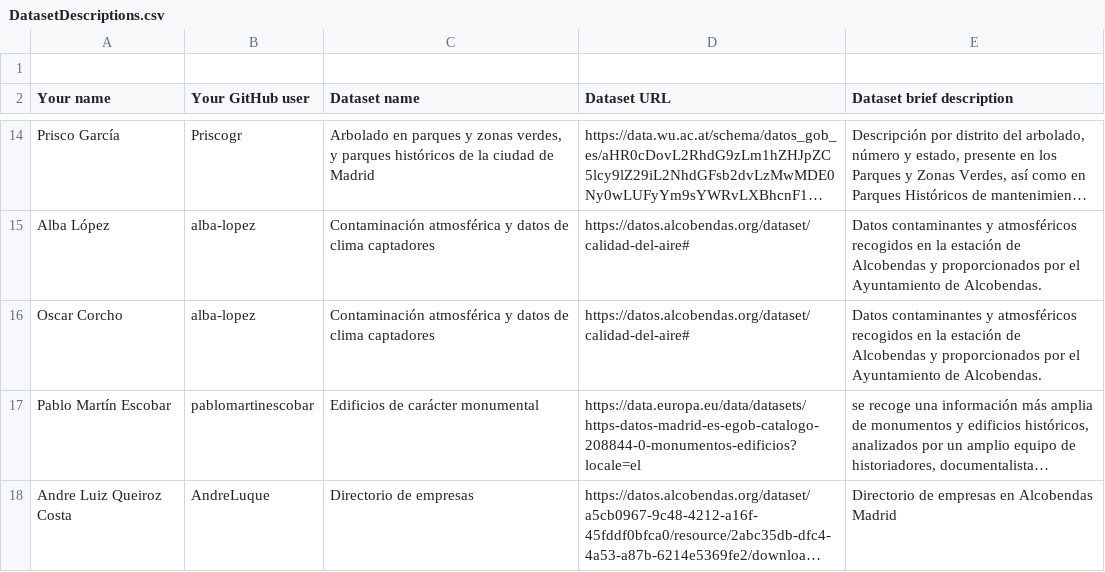
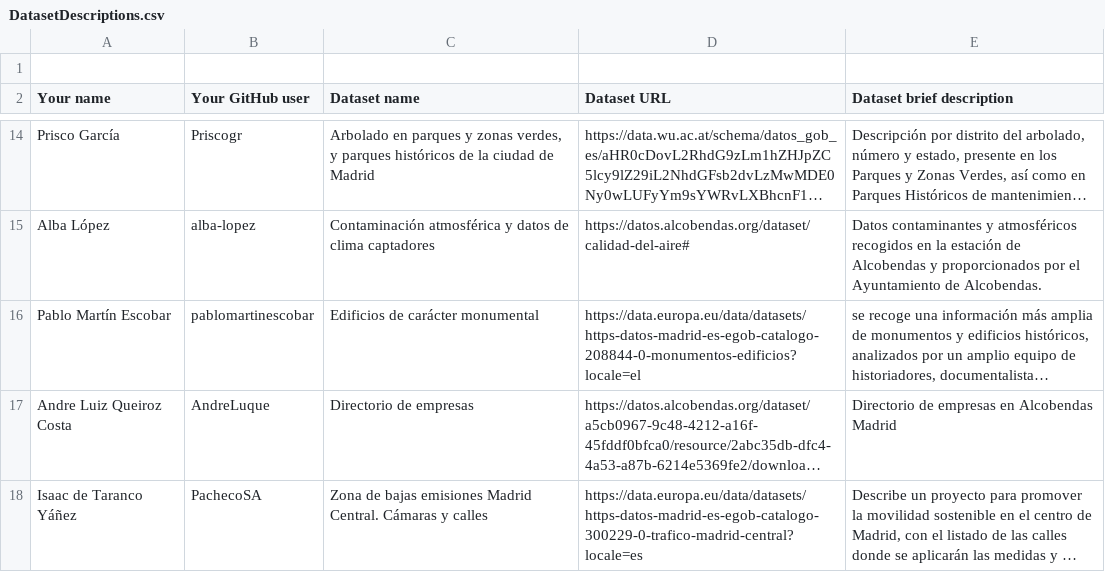
Before and after one commit to FacultadInformatica-LinkedData/Curso2021-2022-DataScience, a CSV file: Assignment1/DatasetDescriptions.csv, drawn as a sheet; only a part is shown, gaps mark what is left out; the shorter side is filled out with more unchanged rows; long unchanged cells end in …; the diff names each change by its address in the sheet, - before the commit and + after, or states it on an @@ line.

Commit message:
Update DatasetDescriptions.csv

```diff
--- a/Assignment1/DatasetDescriptions.csv
+++ b/Assignment1/DatasetDescriptions.csv
-row 16: Oscar Corcho | alba-lopez | Contaminación atmosférica y datos de clima captadores | https://datos.alcobendas.org/dataset/calidad-del-aire# | Datos contaminantes y atmosféricos recogidos en la estación de Alcobendas y proporcionados por el Ayuntamiento de Alcobendas.
```
